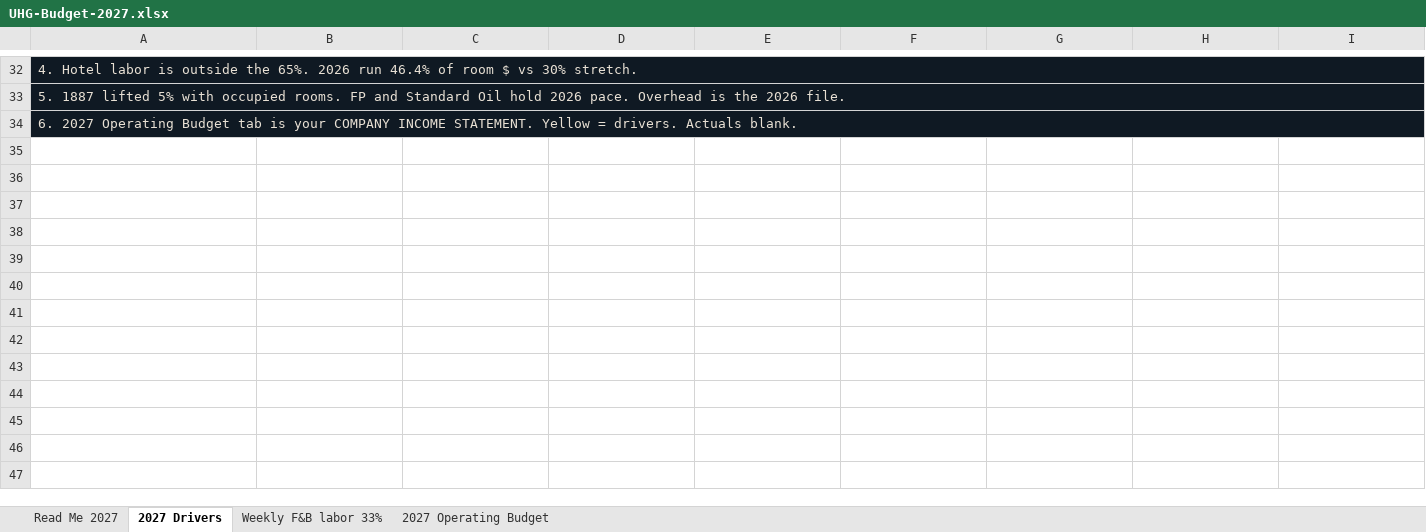
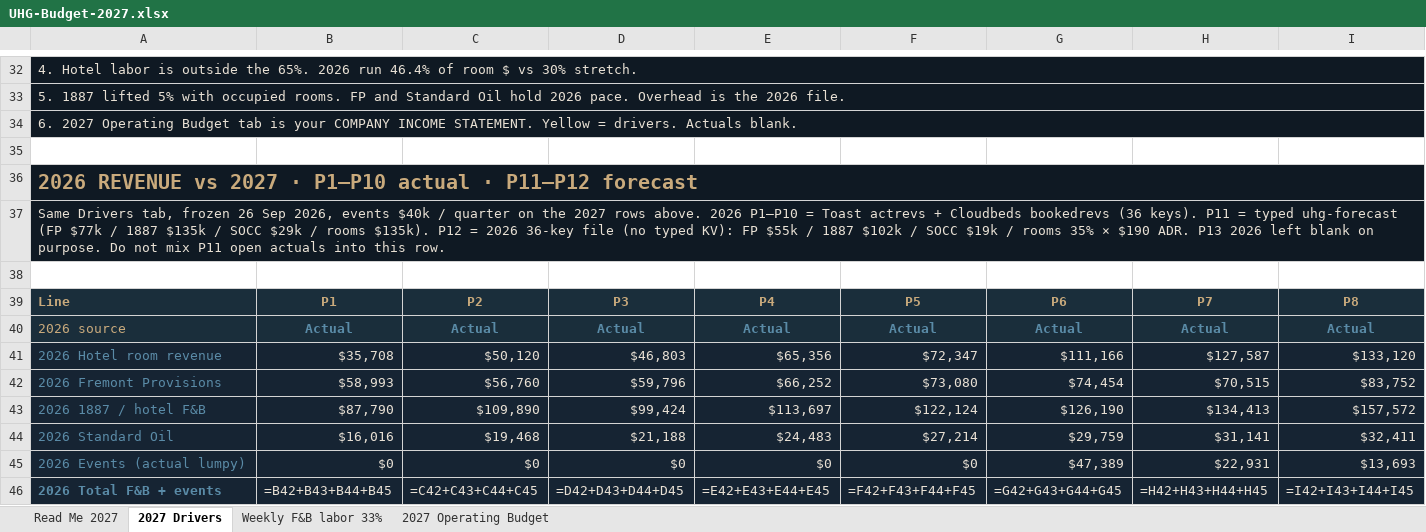
Before and after one commit to Unbridled-Solutions/hotel-st-cloud-pages, an Excel workbook: assets/UHG-Budget-2027.xlsx, sheet 2027 Drivers, drawn as a sheet; only a part is shown, gaps mark what is left out; values as stored, in another font and other column widths than the file's, no borders; formulas without a stored value are shown as written; rows hold the shown columns only; the diff covers the shown part only; the diff names each change by its address in the sheet, - before the commit and + after, or states it on an @@ line.

Commit message:
UHG 2027 Drivers: 2026 P1-P10 actual vs P11-P12 forecast side by side

```diff
--- a/assets/UHG-Budget-2027.xlsx (sheet 2027 Drivers)
+++ b/assets/UHG-Budget-2027.xlsx (sheet 2027 Drivers)
+row 35: (empty)
+row 36: 2026 REVENUE vs 2027 · P1–P10 actual · P11–P12 forecast
+row 37: Same Drivers tab, frozen 26 Sep 2026, events $40k / quarter on the 2027 rows above. 2026 P1–P10 = Toast actrevs + Cloudbeds bookedrevs (36 keys). P11 = typed uhg-forecast (FP $77k / 1887 $135k / SOCC $29k / rooms $135k). P12 = 2026 36-key file (no typed KV): FP $55k / 1887 $102k / SOCC $19k / rooms 35% × $190 ADR. P13 2026 left blank on purpose. Do not mix P11 open actuals into this row.
+row 38: (empty)
+row 39: Line | P1 | P2 | P3 | P4 | P5 | P6 | P7 | P8
+row 40: 2026 source | Actual | Actual | Actual | Actual | Actual | Actual | Actual | Actual
+row 41: 2026 Hotel room revenue | $35,708 | $50,120 | $46,803 | $65,356 | $72,347 | $111,166 | $127,587 | $133,120
+row 42: 2026 Fremont Provisions | $58,993 | $56,760 | $59,796 | $66,252 | $73,080 | $74,454 | $70,515 | $83,752
+row 43: 2026 1887 / hotel F&B | $87,790 | $109,890 | $99,424 | $113,697 | $122,124 | $126,190 | $134,413 | $157,572
+row 44: 2026 Standard Oil | $16,016 | $19,468 | $21,188 | $24,483 | $27,214 | $29,759 | $31,141 | $32,411
+row 45: 2026 Events (actual lumpy) | $0 | $0 | $0 | $0 | $0 | $47,389 | $22,931 | $13,693
+row 46: 2026 Total F&B + events | =B42+B43+B44+B45 | =C42+C43+C44+C45 | =D42+D43+D44+D45 | =E42+E43+E44+E45 | =F42+F43+F44+F45 | =G42+G43+G44+G45 | =H42+H43+H44+H45 | =I42+I43+I44+I45
```
Also changed, not shown: 12 added rows elsewhere in this sheet, sheet Read Me 2027, 1 other file.
